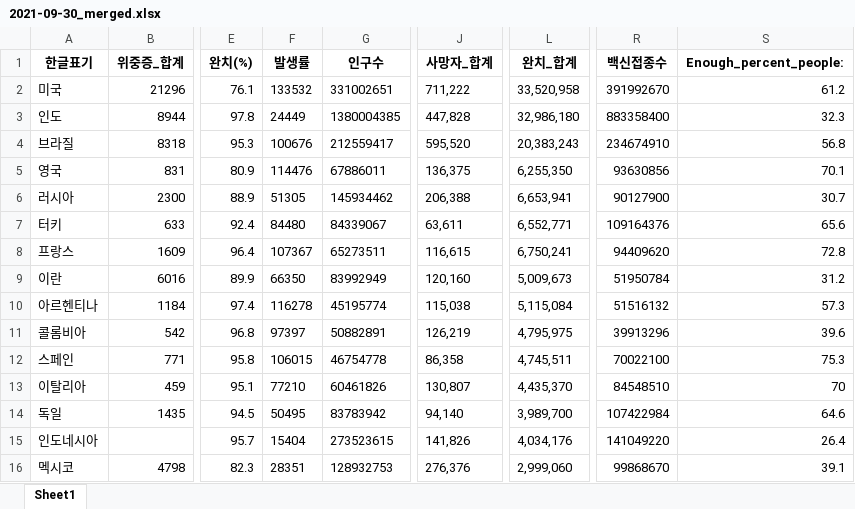
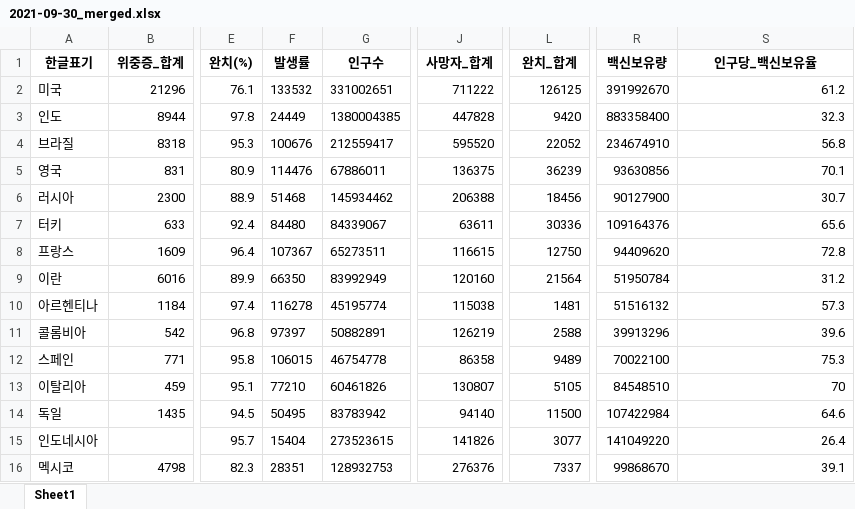
Before and after one commit to JYPark-Code/LikeLion_13th_ML_Course, an Excel workbook: 0929_covid_df_merge/data/2021-09-30_merged.xlsx, sheet Sheet1, drawn as a sheet; only a part is shown, gaps mark what is left out; values as stored, in another font and other column widths than the file's, no borders; the diff covers the shown part only; the diff names each change by its address in the sheet, - before the commit and + after, or states it on an @@ line.

```diff
--- a/0929_covid_df_merge/data/2021-09-30_merged.xlsx (sheet Sheet1)
+++ b/0929_covid_df_merge/data/2021-09-30_merged.xlsx (sheet Sheet1)
-R1: 백신접종수
+R1: 백신보유량
-S1: Enough_percent_people:
+S1: 인구당_백신보유율
-J2 (사망자_합계): 711,222
+J2 (사망자_합계): 711222
-L2 (완치_합계): 33,520,958
+L2 (완치_합계): 126125
-J3 (사망자_합계): 447,828
+J3 (사망자_합계): 447828
-L3 (완치_합계): 32,986,180
+L3 (완치_합계): 9420
-J4 (사망자_합계): 595,520
+J4 (사망자_합계): 595520
-L4 (완치_합계): 20,383,243
+L4 (완치_합계): 22052
-J5 (사망자_합계): 136,375
+J5 (사망자_합계): 136375
-L5 (완치_합계): 6,255,350
+L5 (완치_합계): 36239
-F6 (발생률): 51305
+F6 (발생률): 51468
-J6 (사망자_합계): 206,388
+J6 (사망자_합계): 206388
-L6 (완치_합계): 6,653,941
+L6 (완치_합계): 18456
-J7 (사망자_합계): 63,611
+J7 (사망자_합계): 63611
-L7 (완치_합계): 6,552,771
+L7 (완치_합계): 30336
-J8 (사망자_합계): 116,615
+J8 (사망자_합계): 116615
-L8 (완치_합계): 6,750,241
+L8 (완치_합계): 12750
-J9 (사망자_합계): 120,160
+J9 (사망자_합계): 120160
-L9 (완치_합계): 5,009,673
+L9 (완치_합계): 21564
-J10 (사망자_합계): 115,038
+J10 (사망자_합계): 115038
-L10 (완치_합계): 5,115,084
+L10 (완치_합계): 1481
-J11 (사망자_합계): 126,219
+J11 (사망자_합계): 126219
-L11 (완치_합계): 4,795,975
+L11 (완치_합계): 2588
-J12 (사망자_합계): 86,358
+J12 (사망자_합계): 86358
-L12 (완치_합계): 4,745,511
+L12 (완치_합계): 9489
-J13 (사망자_합계): 130,807
+J13 (사망자_합계): 130807
-L13 (완치_합계): 4,435,370
+L13 (완치_합계): 5105
-J14 (사망자_합계): 94,140
+J14 (사망자_합계): 94140
-L14 (완치_합계): 3,989,700
+L14 (완치_합계): 11500
-J15 (사망자_합계): 141,826
+J15 (사망자_합계): 141826
-L15 (완치_합계): 4,034,176
+L15 (완치_합계): 3077
-J16 (사망자_합계): 276,376
+J16 (사망자_합계): 276376
-L16 (완치_합계): 2,999,060
+L16 (완치_합계): 7337
```
Also changed, not shown: 294 edited cells and cell formats elsewhere in this sheet, 0929_covid_df_merge/data/2021-09-29_corona.xlsx, 0929_covid_df_merge/data/2021-09-29_vaccinated.xlsx, 7 other files.
